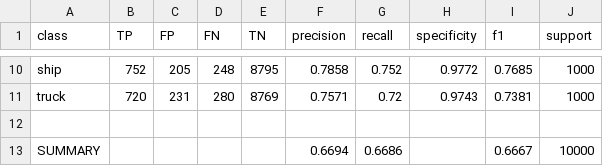
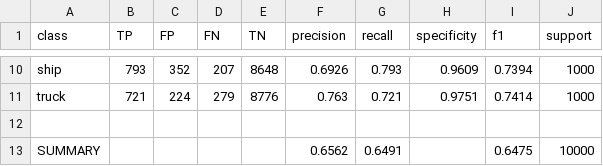
Before and after one commit to Tomaserra/Task-2-Deep-Learning, a CSV file: Tomas/plots/final_model/metrics_test.csv, drawn as a sheet; only a part is shown, gaps mark what is left out; the diff covers the shown part only; the diff names each change by its address in the sheet, - before the commit and + after, or states it on an @@ line.

```diff
--- a/Tomas/plots/final_model/metrics_test.csv
+++ b/Tomas/plots/final_model/metrics_test.csv
-B10 (TP): 752
+B10 (TP): 793
-C10 (FP): 205
+C10 (FP): 352
-D10 (FN): 248
+D10 (FN): 207
-E10 (TN): 8795
+E10 (TN): 8648
-F10 (precision): 0.7858
+F10 (precision): 0.6926
-G10 (recall): 0.752
+G10 (recall): 0.793
-H10 (specificity): 0.9772
+H10 (specificity): 0.9609
-I10 (f1): 0.7685
+I10 (f1): 0.7394
-B11 (TP): 720
+B11 (TP): 721
-C11 (FP): 231
+C11 (FP): 224
-D11 (FN): 280
+D11 (FN): 279
-E11 (TN): 8769
+E11 (TN): 8776
-F11 (precision): 0.7571
+F11 (precision): 0.763
-G11 (recall): 0.72
+G11 (recall): 0.721
-H11 (specificity): 0.9743
+H11 (specificity): 0.9751
-I11 (f1): 0.7381
+I11 (f1): 0.7414
-F13 (precision): 0.6694
+F13 (precision): 0.6562
-G13 (recall): 0.6686
+G13 (recall): 0.6491
-I13 (f1): 0.6667
+I13 (f1): 0.6475
```
Also changed, not shown: 64 edited cells elsewhere in this file, Tomas/plots/final_model/metrics_train.csv, 15 other files.
